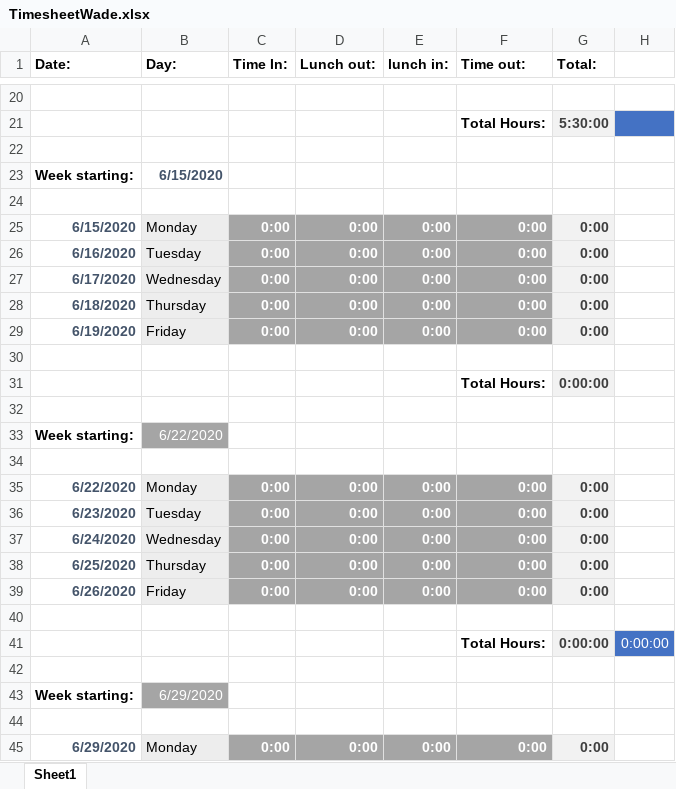
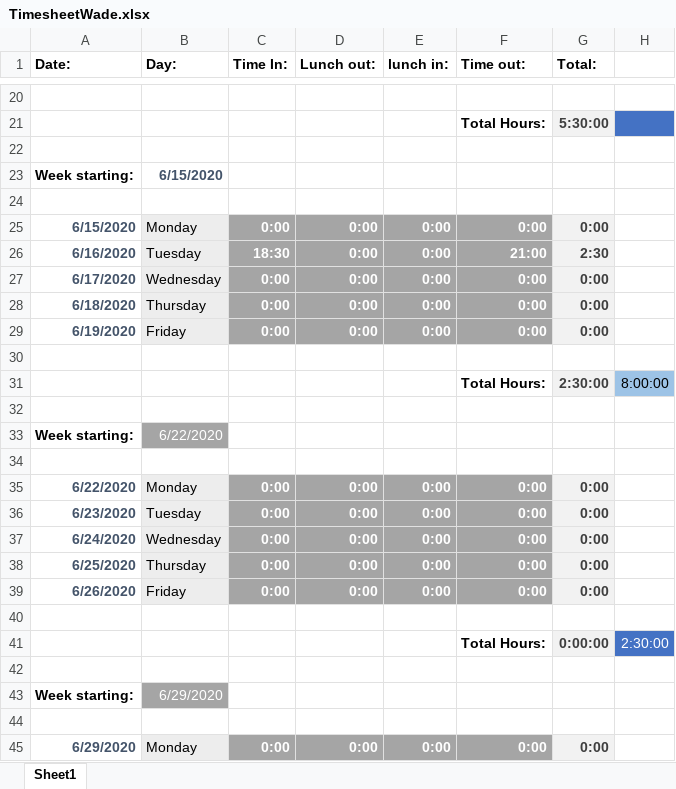
Before and after one commit to Edew-D/KiCad-PCB, an Excel workbook: TimesheetWade.xlsx, sheet Sheet1, drawn as a sheet; only a part is shown, gaps mark what is left out; values as stored, in another font and other column widths than the file's, no borders; removed rows and columns are numbered as before the commit, all else as after; the diff names each change by its address in the sheet, - before the commit and + after, or states it on an @@ line.

Commit message:
Update TimesheetWade.xlsx

```diff
--- a/TimesheetWade.xlsx (sheet Sheet1)
+++ b/TimesheetWade.xlsx (sheet Sheet1)
-C26 (Time In:): 0:00
+C26 (Time In:): 18:30
-F26 (Time out:): 0:00
+F26 (Time out:): 21:00
-G26 (Total:): 0:00
+G26 (Total:): 2:30
-row 31:  |  |  |  |  | Total Hours: | 0:00:00
+row 31:  |  |  |  |  | Total Hours: | 2:30:00 | 8:00:00
-H41: 0:00:00
+H41: 2:30:00
```
